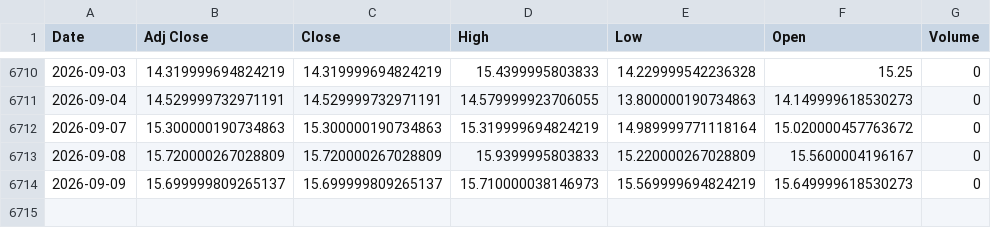
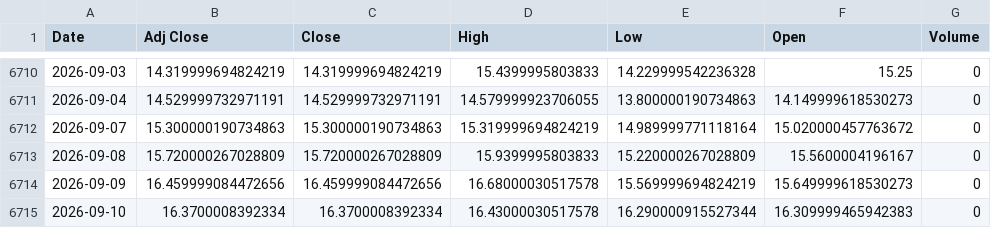
Before and after one commit to ahmed18y/goldmind2, a CSV file: data/raw/04_EXPERIMENTAL/VIX.csv, drawn as a sheet; only a part is shown, gaps mark what is left out.

```diff
--- a/data/raw/04_EXPERIMENTAL/VIX.csv
+++ b/data/raw/04_EXPERIMENTAL/VIX.csv
@@ -6713,2 +6713,3 @@
 2026-09-08,15.720000267028809,15.720000267028809,15.9399995803833,15.220000267028809,15.5600004196167,0
-2026-09-09,15.699999809265137,15.699999809265137,15.710000038146973,15.569999694824219,15.649999618530273,0
+2026-09-09,16.459999084472656,16.459999084472656,16.68000030517578,15.569999694824219,15.649999618530273,0
+2026-09-10,16.3700008392334,16.3700008392334,16.43000030517578,16.290000915527344,16.309999465942383,0
```
Also changed, not shown: data/raw/02_CORE/USD_EGP.csv, data/raw/03_STRONG/US_Dollar_Index_DXY.csv, 14 other files.
